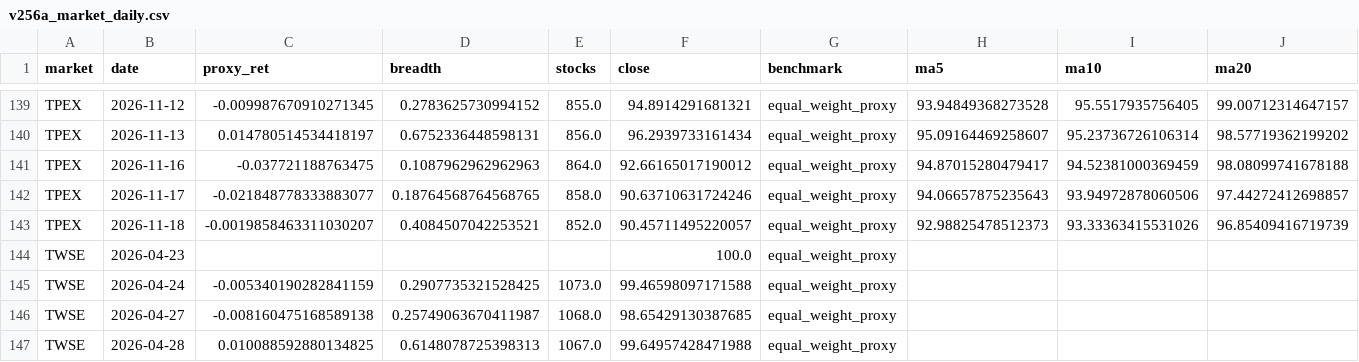
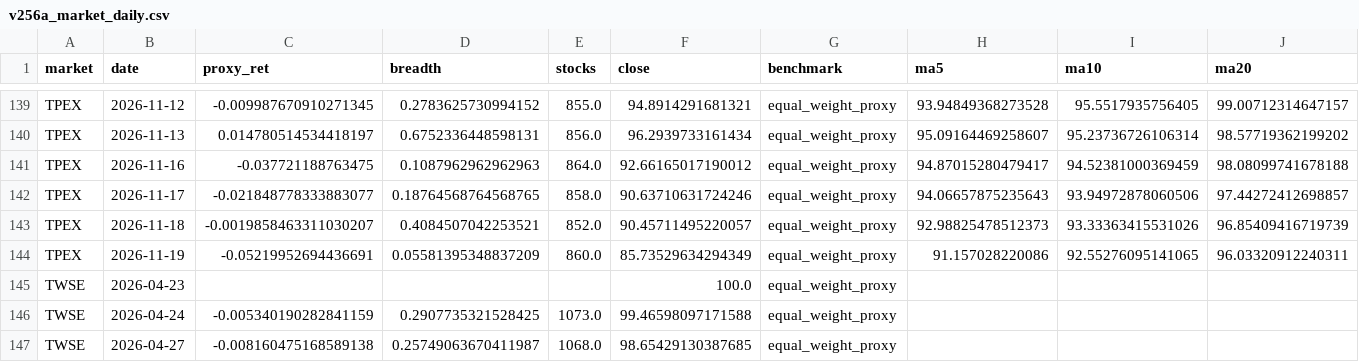
Before and after one commit to Tango469/tw-3k-scanner, a CSV file: docs/v256a_market_daily.csv, drawn as a sheet; only a part is shown, gaps mark what is left out; the shorter side is filled out with more unchanged rows; rows hold the shown columns only; the diff names each change by its address in the sheet, - before the commit and + after, or states it on an @@ line.

```diff
--- a/docs/v256a_market_daily.csv
+++ b/docs/v256a_market_daily.csv
+row 144: TPEX | 2026-11-19 | -0.05219952694436691 | 0.05581395348837209 | 860.0 | 85.73529634294349 | equal_weight_proxy | 91.157028220086 | 92.55276095141065 | 96.03320912240311
```
Also changed, not shown: data/factors/signal_snapshots.csv, docs/v255_hf1_extreme.csv, 33 other files.
